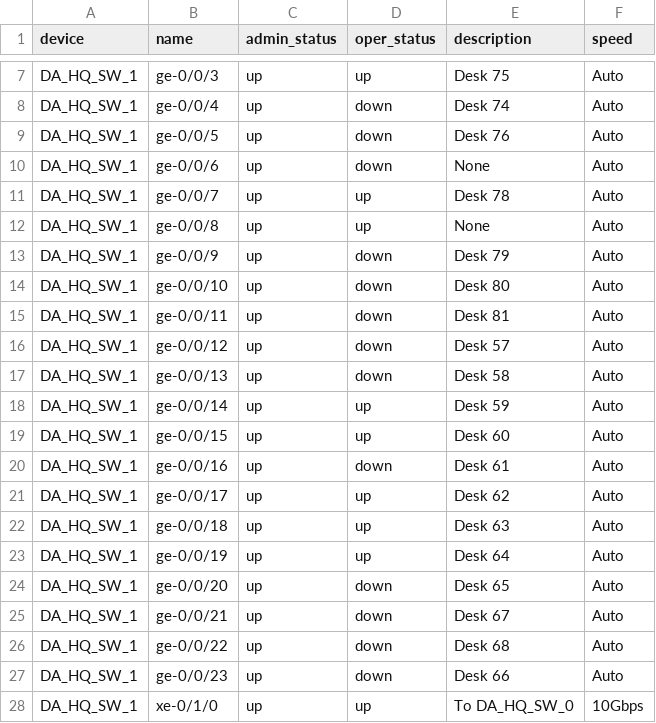
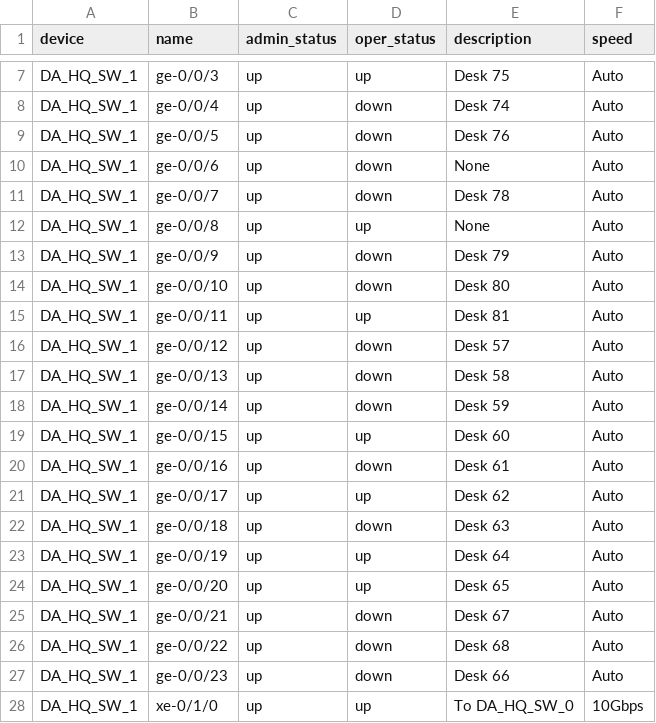
Before and after one commit to killeent1/Python, a CSV file: DA_HQ_SW_1_marlow_vlans.csv, drawn as a sheet; only a part is shown, gaps mark what is left out.

```diff
--- a/DA_HQ_SW_1_marlow_vlans.csv
+++ b/DA_HQ_SW_1_marlow_vlans.csv
@@ -10,3 +10,3 @@ DA_HQ_SW_1,ge-0/0/5,up,down,Desk 76,Auto
 DA_HQ_SW_1,ge-0/0/6,up,down,None,Auto
-DA_HQ_SW_1,ge-0/0/7,up,up,Desk 78,Auto
+DA_HQ_SW_1,ge-0/0/7,up,down,Desk 78,Auto
 DA_HQ_SW_1,ge-0/0/8,up,up,None,Auto
@@ -14,6 +14,6 @@ DA_HQ_SW_1,ge-0/0/9,up,down,Desk 79,Auto
 DA_HQ_SW_1,ge-0/0/10,up,down,Desk 80,Auto
-DA_HQ_SW_1,ge-0/0/11,up,down,Desk 81,Auto
+DA_HQ_SW_1,ge-0/0/11,up,up,Desk 81,Auto
 DA_HQ_SW_1,ge-0/0/12,up,down,Desk 57,Auto
 DA_HQ_SW_1,ge-0/0/13,up,down,Desk 58,Auto
-DA_HQ_SW_1,ge-0/0/14,up,up,Desk 59,Auto
+DA_HQ_SW_1,ge-0/0/14,up,down,Desk 59,Auto
 DA_HQ_SW_1,ge-0/0/15,up,up,Desk 60,Auto
@@ -21,5 +21,5 @@ DA_HQ_SW_1,ge-0/0/16,up,down,Desk 61,Auto
 DA_HQ_SW_1,ge-0/0/17,up,up,Desk 62,Auto
-DA_HQ_SW_1,ge-0/0/18,up,up,Desk 63,Auto
+DA_HQ_SW_1,ge-0/0/18,up,down,Desk 63,Auto
 DA_HQ_SW_1,ge-0/0/19,up,up,Desk 64,Auto
-DA_HQ_SW_1,ge-0/0/20,up,down,Desk 65,Auto
+DA_HQ_SW_1,ge-0/0/20,up,up,Desk 65,Auto
 DA_HQ_SW_1,ge-0/0/21,up,down,Desk 67,Auto
```
Also changed, not shown: DA_HQ_SW_0_marlow_vlans.csv, DA_HQ_SW_2_marlow_vlans.csv, 18 other files.
